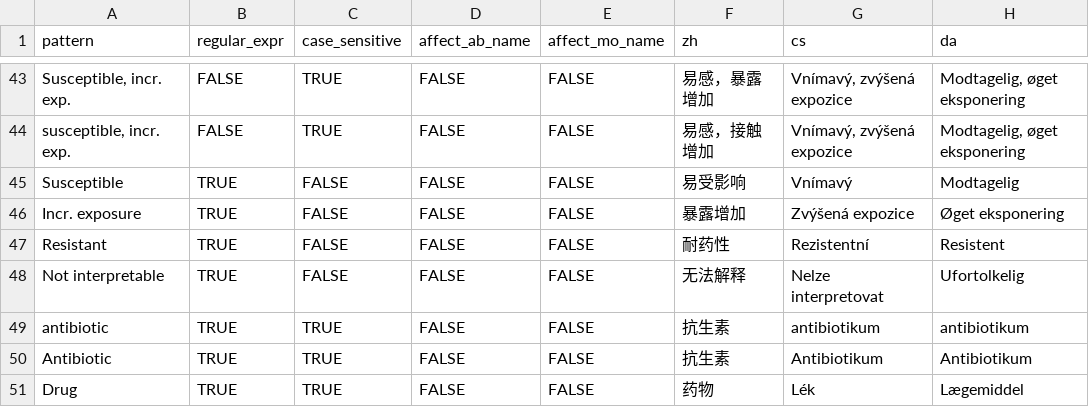
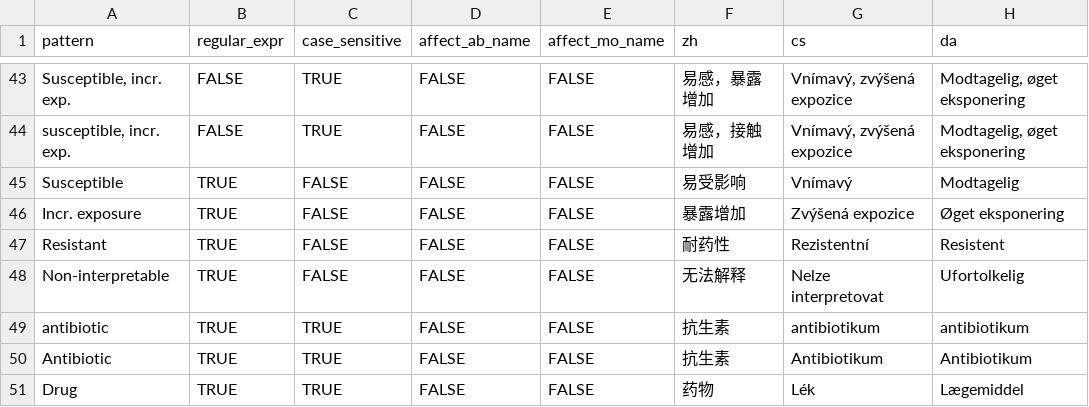
Before and after one commit to msberends/AMR, a TSV file: data-raw/translations.tsv, drawn as a sheet; only a part is shown, gaps mark what is left out; the diff names each change by its address in the sheet, - before the commit and + after, or states it on an @@ line.

```diff
--- a/data-raw/translations.tsv
+++ b/data-raw/translations.tsv
-A48 (pattern): Not interpretable
+A48 (pattern): Non-interpretable
```
Also changed, not shown: 10 other files.
